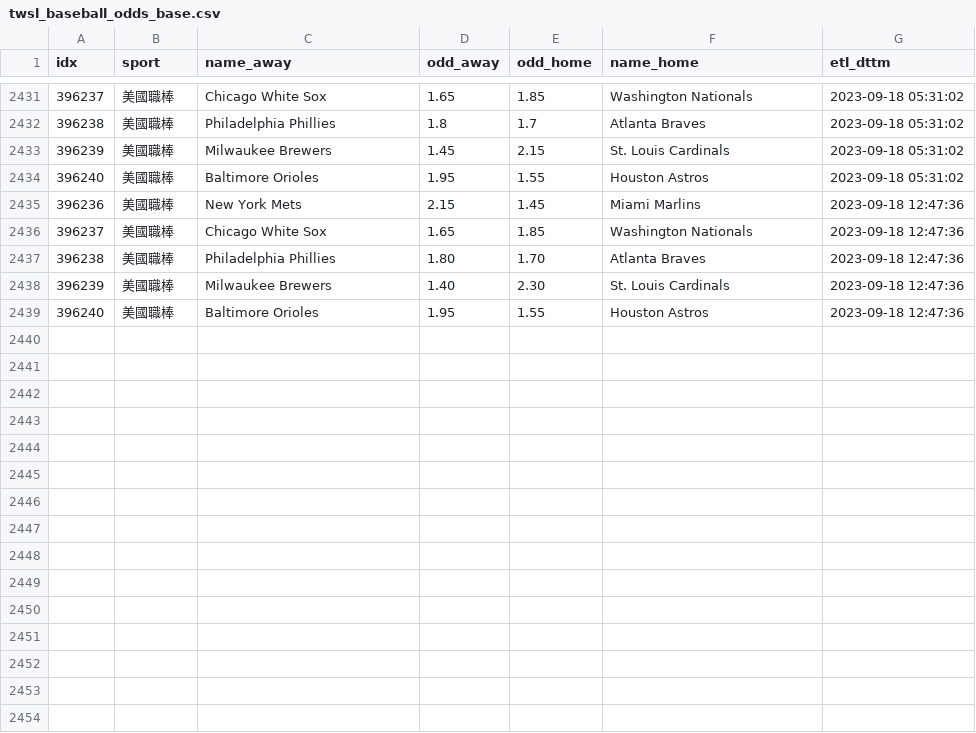
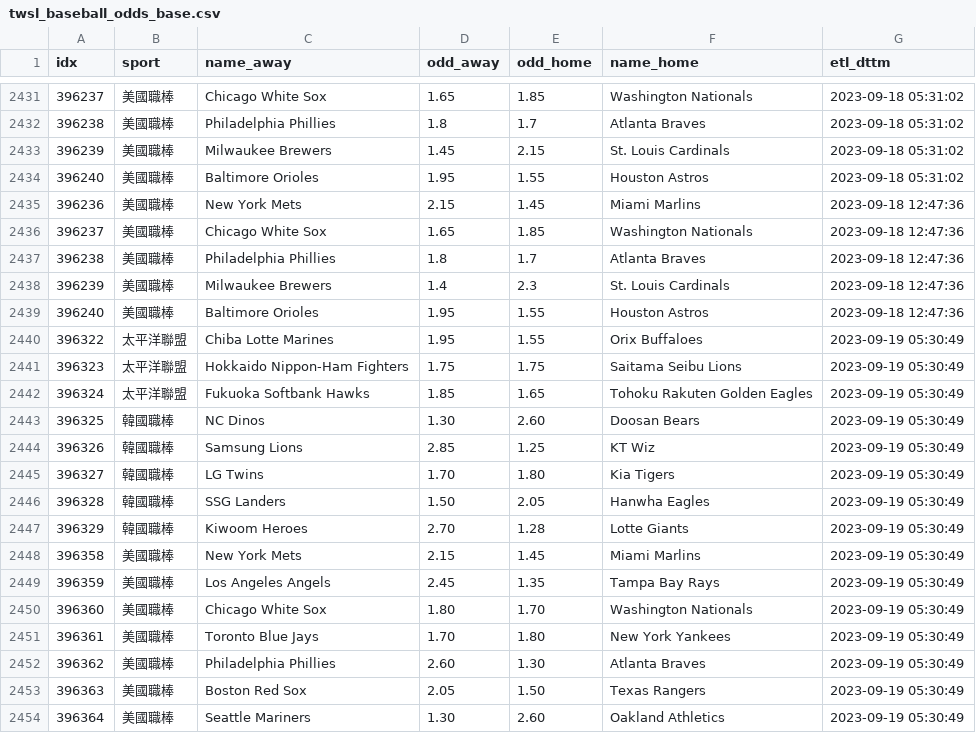
Before and after one commit to achilles0926/tw_sport_lottery, a CSV file: twsl_baseball_odds_base.csv, drawn as a sheet; only a part is shown, gaps mark what is left out.

```diff
--- a/twsl_baseball_odds_base.csv
+++ b/twsl_baseball_odds_base.csv
@@ -2436,4 +2436,19 @@
 396237,美國職棒,Chicago White Sox,1.65,1.85,Washington Nationals,2023-09-18 12:47:36
-396238,美國職棒,Philadelphia Phillies,1.80,1.70,Atlanta Braves,2023-09-18 12:47:36
-396239,美國職棒,Milwaukee Brewers,1.40,2.30,St. Louis Cardinals,2023-09-18 12:47:36
+396238,美國職棒,Philadelphia Phillies,1.8,1.7,Atlanta Braves,2023-09-18 12:47:36
+396239,美國職棒,Milwaukee Brewers,1.4,2.3,St. Louis Cardinals,2023-09-18 12:47:36
 396240,美國職棒,Baltimore Orioles,1.95,1.55,Houston Astros,2023-09-18 12:47:36
+396322,太平洋聯盟,Chiba Lotte Marines,1.95,1.55,Orix Buffaloes,2023-09-19 05:30:49
+396323,太平洋聯盟,Hokkaido Nippon-Ham Fighters,1.75,1.75,Saitama Seibu Lions,2023-09-19 05:30:49
+396324,太平洋聯盟,Fukuoka Softbank Hawks,1.85,1.65,Tohoku Rakuten Golden Eagles,2023-09-19 05:30:49
+396325,韓國職棒,NC Dinos,1.30,2.60,Doosan Bears,2023-09-19 05:30:49
+396326,韓國職棒,Samsung Lions,2.85,1.25,KT Wiz,2023-09-19 05:30:49
+396327,韓國職棒,LG Twins,1.70,1.80,Kia Tigers,2023-09-19 05:30:49
+396328,韓國職棒,SSG Landers,1.50,2.05,Hanwha Eagles,2023-09-19 05:30:49
+396329,韓國職棒,Kiwoom Heroes,2.70,1.28,Lotte Giants,2023-09-19 05:30:49
+396358,美國職棒,New York Mets,2.15,1.45,Miami Marlins,2023-09-19 05:30:49
+396359,美國職棒,Los Angeles Angels,2.45,1.35,Tampa Bay Rays,2023-09-19 05:30:49
+396360,美國職棒,Chicago White Sox,1.80,1.70,Washington Nationals,2023-09-19 05:30:49
+396361,美國職棒,Toronto Blue Jays,1.70,1.80,New York Yankees,2023-09-19 05:30:49
+396362,美國職棒,Philadelphia Phillies,2.60,1.30,Atlanta Braves,2023-09-19 05:30:49
+396363,美國職棒,Boston Red Sox,2.05,1.50,Texas Rangers,2023-09-19 05:30:49
+396364,美國職棒,Seattle Mariners,1.30,2.60,Oakland Athletics,2023-09-19 05:30:49
```
Also changed, not shown: twsl_baseball_odds_backup.csv, twsl_baseball_odds_new.csv.
